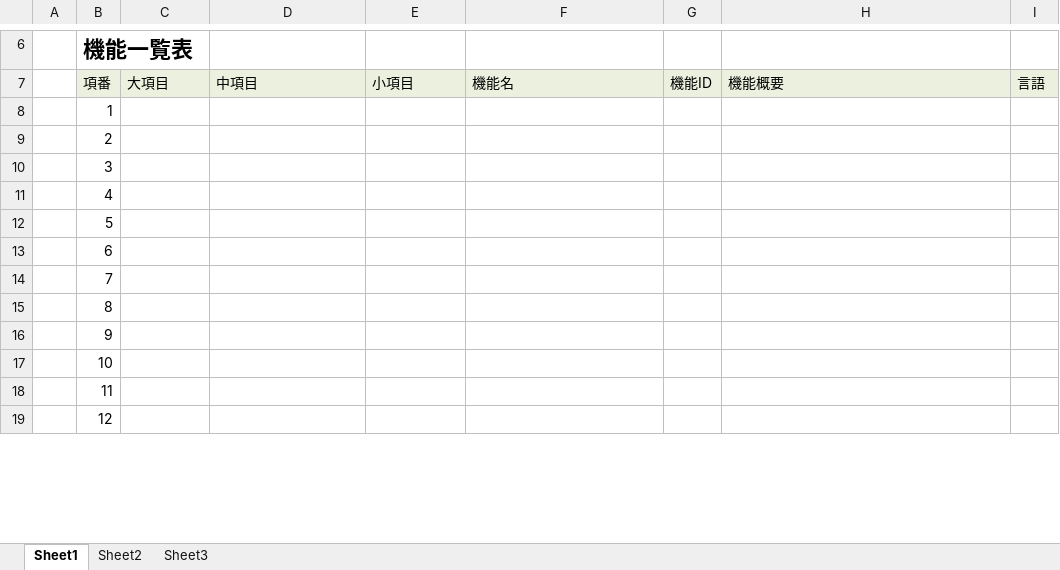
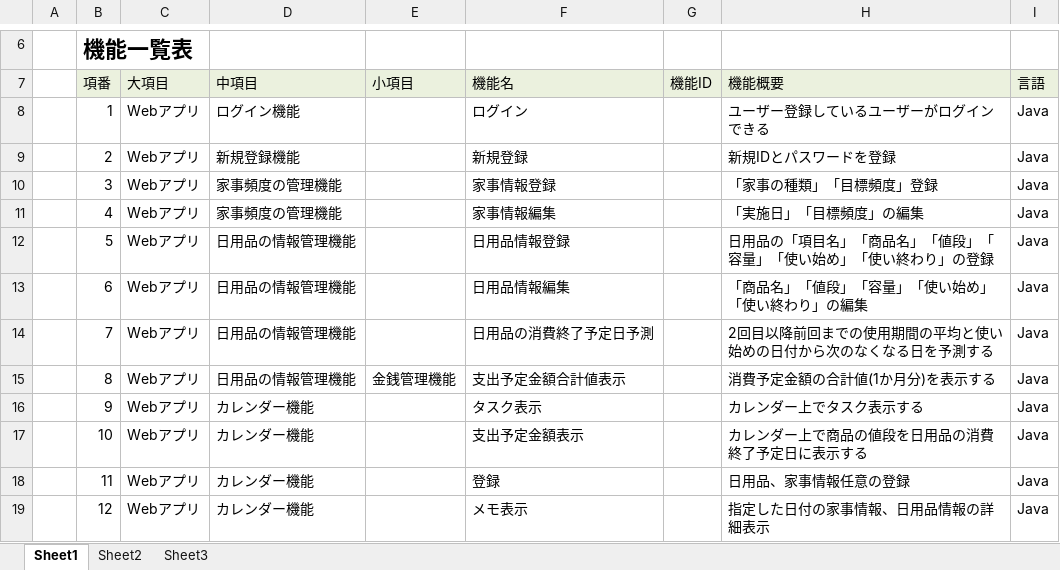
Before and after one commit to dojo2023/A-5, an Excel workbook: doc/04_機能一覧_A５.xlsx, sheet Sheet1, drawn as a sheet; only a part is shown, gaps mark what is left out; values as stored, in another font and other column widths than the file's, no borders; the diff covers the shown part only; the diff names each change by its address in the sheet, - before the commit and + after, or states it on an @@ line.

Commit message:
Update 04_機能一覧_A５.xlsx

```diff
--- a/doc/04_機能一覧_A５.xlsx (sheet Sheet1)
+++ b/doc/04_機能一覧_A５.xlsx (sheet Sheet1)
-C8:C19 (大項目): (empty)
+C8:C19 (大項目): Webアプリ
-D8 (中項目): (empty)
+D8 (中項目): ログイン機能
-F8 (機能名): (empty)
+F8 (機能名): ログイン
-H8 (機能概要): (empty)
+H8 (機能概要): ユーザー登録しているユーザーがログインできる
-I8:I19 (言語): (empty)
+I8:I19 (言語): Java
-D9 (中項目): (empty)
+D9 (中項目): 新規登録機能
-F9 (機能名): (empty)
+F9 (機能名): 新規登録
-H9 (機能概要): (empty)
+H9 (機能概要): 新規IDとパスワードを登録
-D10:D11 (中項目): (empty)
+D10:D11 (中項目): 家事頻度の管理機能
-F10 (機能名): (empty)
+F10 (機能名): 家事情報登録
-H10 (機能概要): (empty)
+H10 (機能概要): 「家事の種類」「目標頻度」登録
-F11 (機能名): (empty)
+F11 (機能名): 家事情報編集
-H11 (機能概要): (empty)
+H11 (機能概要): 「実施日」「目標頻度」の編集
-D12:D15 (中項目): (empty)
+D12:D15 (中項目): 日用品の情報管理機能
-F12 (機能名): (empty)
+F12 (機能名): 日用品情報登録
-H12 (機能概要): (empty)
+H12 (機能概要): 日用品の「項目名」「商品名」「値段」「容量」「使い始め」「使い終わり」の登録
-F13 (機能名): (empty)
+F13 (機能名): 日用品情報編集
-H13 (機能概要): (empty)
+H13 (機能概要): 「商品名」「値段」「容量」「使い始め」「使い終わり」の編集
-F14 (機能名): (empty)
+F14 (機能名): 日用品の消費終了予定日予測
-H14 (機能概要): (empty)
+H14 (機能概要): 2回目以降前回までの使用期間の平均と使い始めの日付から次のなくなる日を予測する
-E15 (小項目): (empty)
+E15 (小項目): 金銭管理機能
-F15 (機能名): (empty)
+F15 (機能名): 支出予定金額合計値表示
-H15 (機能概要): (empty)
+H15 (機能概要): 消費予定金額の合計値(1か月分)を表示する
-D16:D19 (中項目): (empty)
+D16:D19 (中項目): カレンダー機能
-F16 (機能名): (empty)
+F16 (機能名): タスク表示
-H16 (機能概要): (empty)
+H16 (機能概要): カレンダー上でタスク表示する
-F17 (機能名): (empty)
+F17 (機能名): 支出予定金額表示
-H17 (機能概要): (empty)
+H17 (機能概要): カレンダー上で商品の値段を日用品の消費終了予定日に表示する
-F18 (機能名): (empty)
+F18 (機能名): 登録
-H18 (機能概要): (empty)
+H18 (機能概要): 日用品、家事情報任意の登録
-F19 (機能名): (empty)
+F19 (機能名): メモ表示
-H19 (機能概要): (empty)
+H19 (機能概要): 指定した日付の家事情報、日用品情報の詳細表示
```
Also changed, not shown: 1 removed row and 30 edited cells elsewhere in this sheet.
